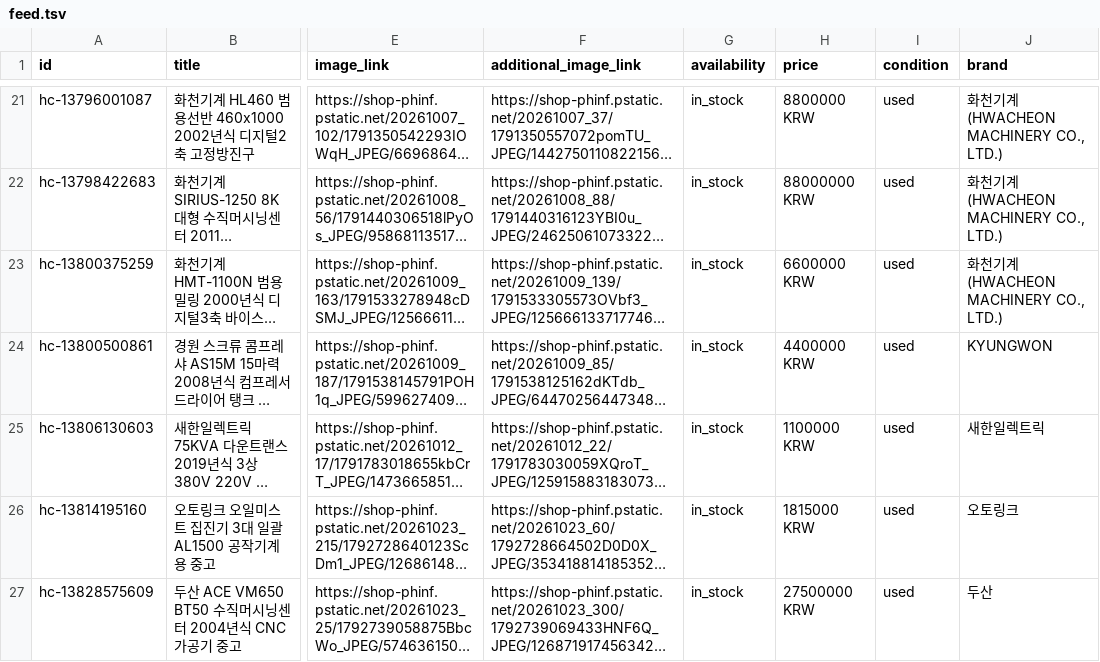
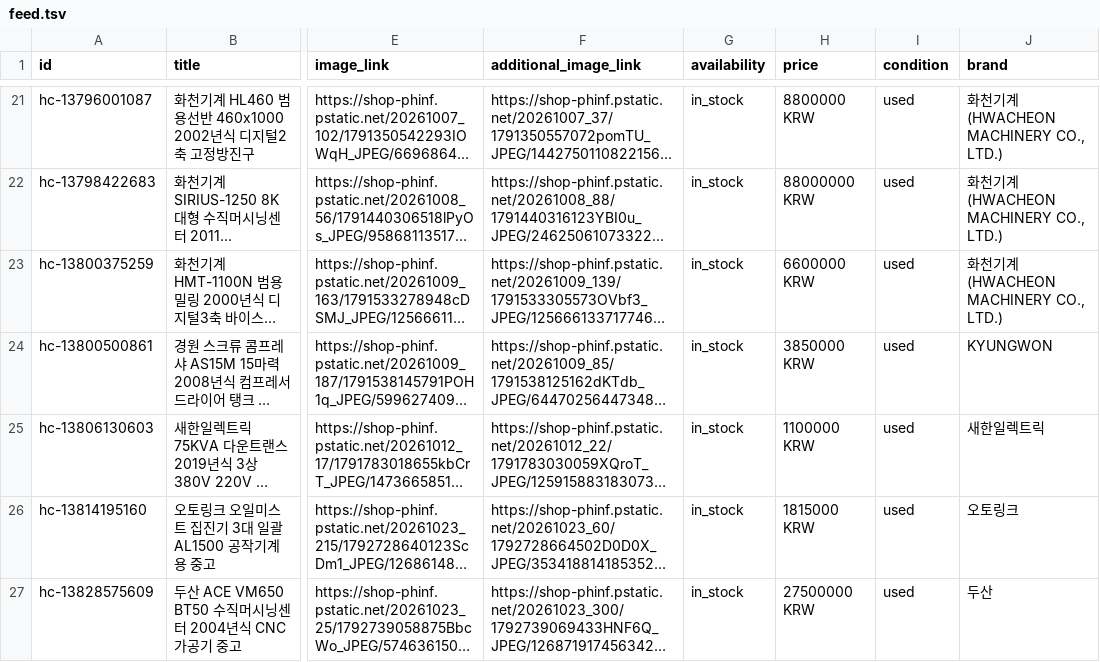
Before and after one commit to psk5147-bot/hwacheon-parts, a TSV file: feed.tsv, drawn as a sheet; only a part is shown, gaps mark what is left out; long unchanged cells end in …; the diff covers the shown part only; the diff names each change by its address in the sheet, - before the commit and + after, or states it on an @@ line.

```diff
--- a/feed.tsv
+++ b/feed.tsv
-H24 (price): 4400000 KRW
+H24 (price): 3850000 KRW
```
Also changed, not shown: 5 edited cells elsewhere in this file, 14 other files.
